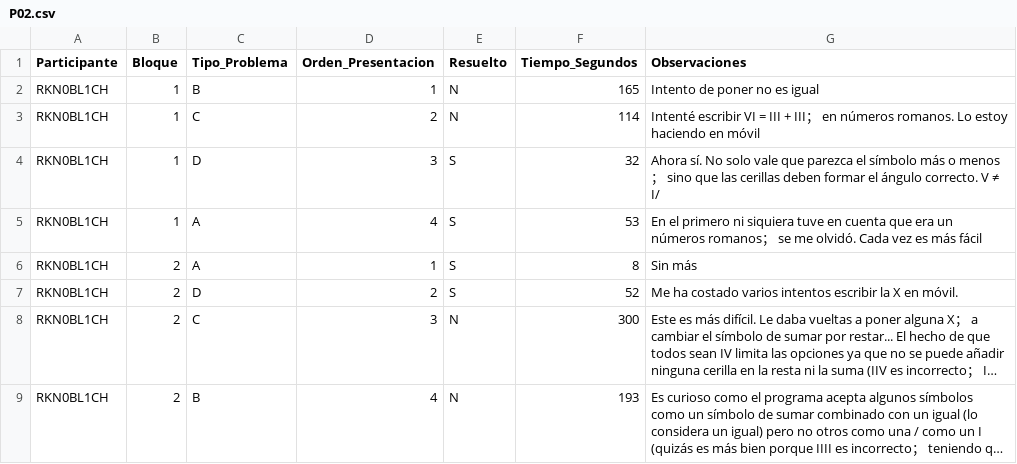
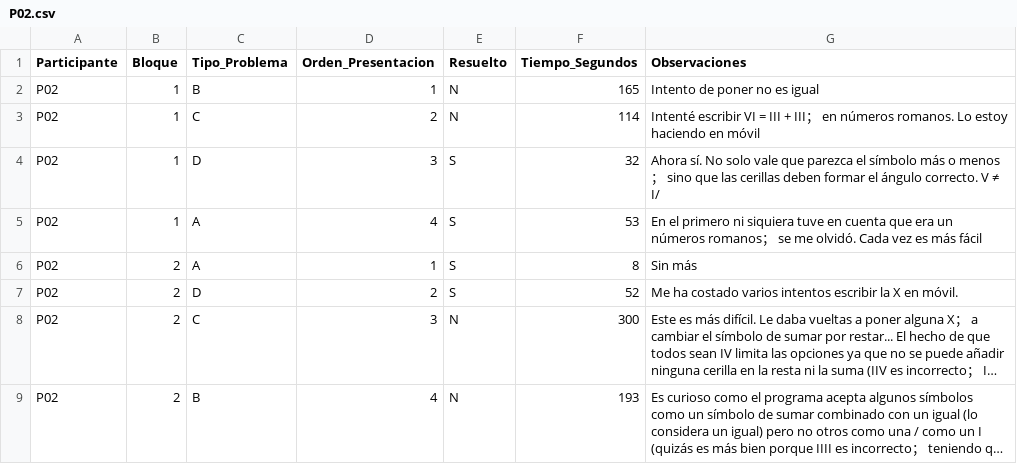
Before and after one commit to andresAmaya288/PEC_UNED_PENSAMIENTO, a CSV file: Respuestas/P02.csv, drawn as a sheet; long unchanged cells end in …; the diff names each change by its address in the sheet, - before the commit and + after, or states it on an @@ line.

```diff
--- a/Respuestas/P02.csv
+++ b/Respuestas/P02.csv
-A2:A9 (Participante): RKN0BL1CH
+A2:A9 (Participante): P02
```
Also changed, not shown: Respuestas/P01.csv, Respuestas/P03.csv, 14 other files.
